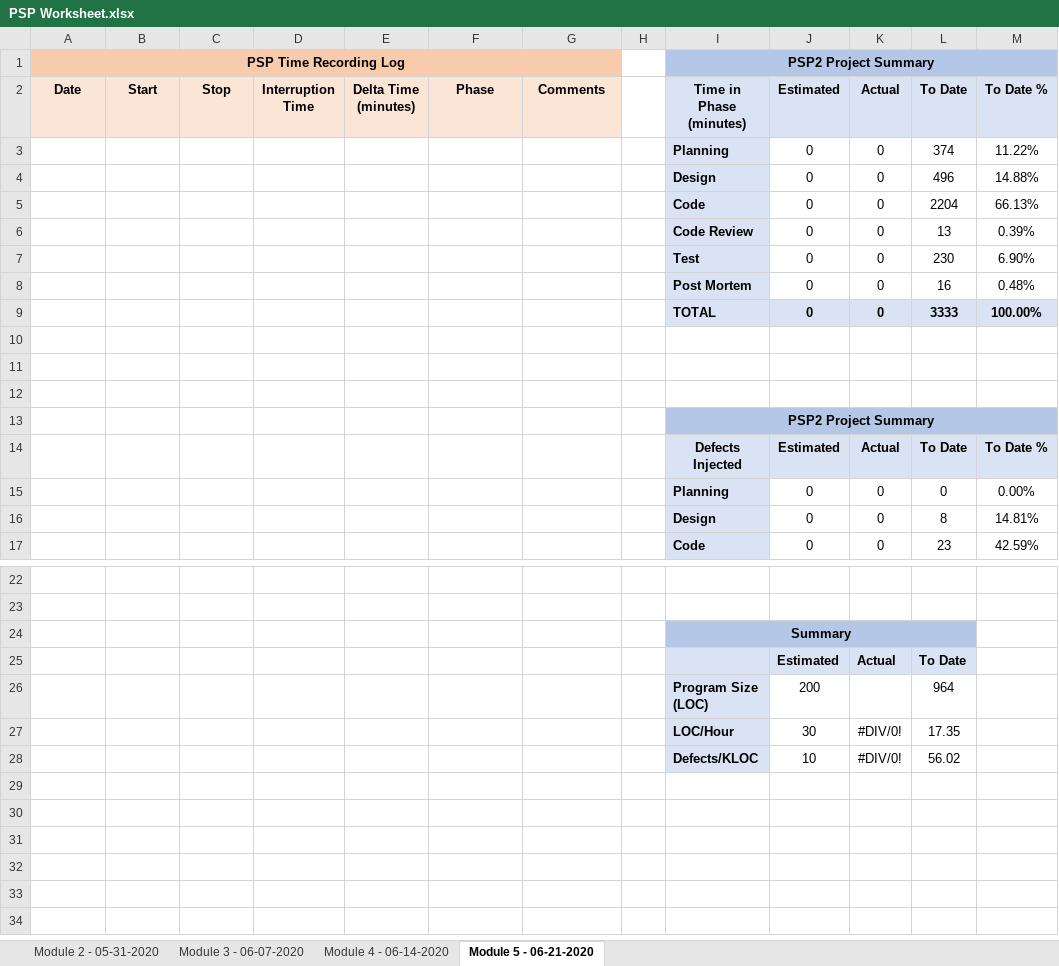
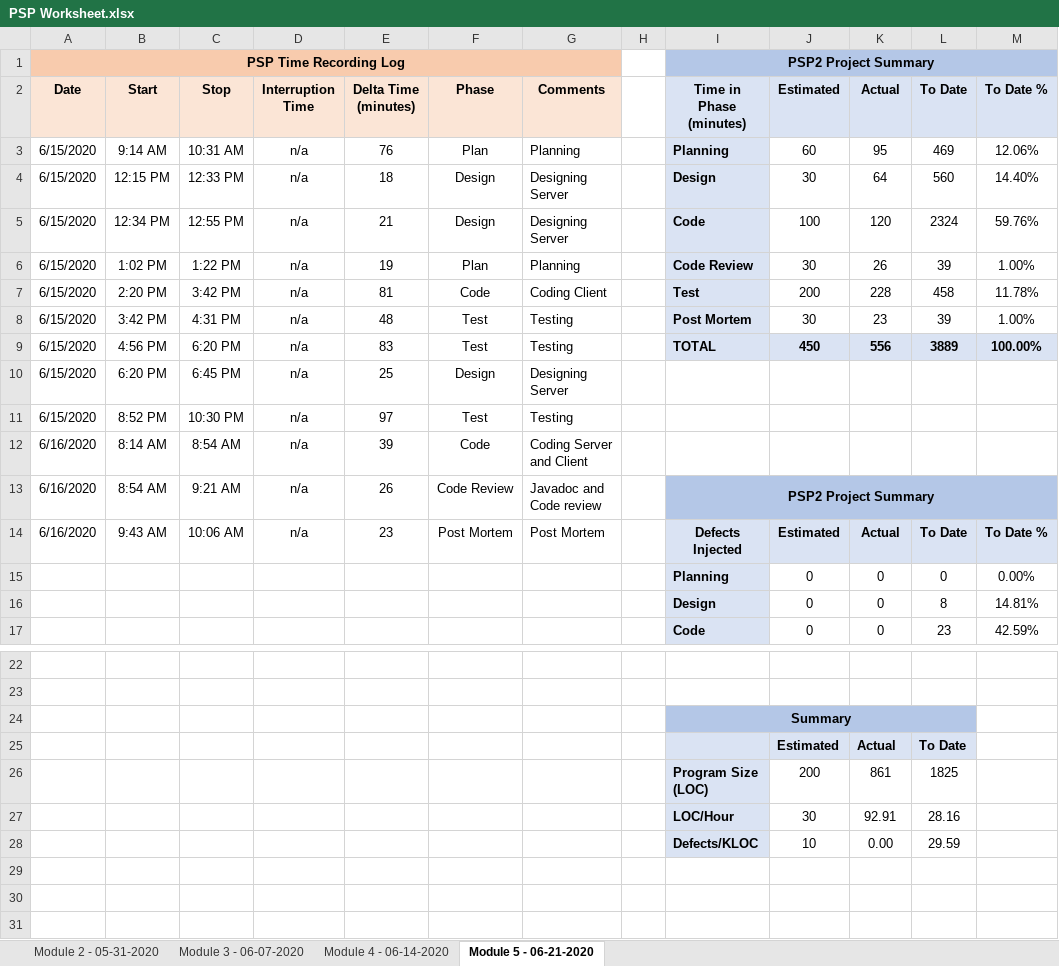
Before and after one commit to jgreen44/Software-Enterprise-II-ASU-SER-216, an Excel workbook: Module 5/PSP Worksheet.xlsx, sheet Module 5 - 06-21-2020, drawn as a sheet; only a part is shown, gaps mark what is left out; the shorter side is filled out with more unchanged rows; values as stored, in another font and other column widths than the file's, no borders; removed rows and columns are numbered as before the commit, all else as after; the diff names each change by its address in the sheet, - before the commit and + after, or states it on an @@ line.

Commit message:
module update

```diff
--- a/Module 5/PSP Worksheet.xlsx (sheet Module 5 - 06-21-2020)
+++ b/Module 5/PSP Worksheet.xlsx (sheet Module 5 - 06-21-2020)
-row 3:  |  |  |  |  |  |  |  | Planning | 0 | 0 | 374 | 11.22%
-row 4:  |  |  |  |  |  |  |  | Design | 0 | 0 | 496 | 14.88%
-row 5:  |  |  |  |  |  |  |  | Code | 0 | 0 | 2204 | 66.13%
-row 6:  |  |  |  |  |  |  |  | Code Review | 0 | 0 | 13 | 0.39%
-row 7:  |  |  |  |  |  |  |  | Test | 0 | 0 | 230 | 6.90%
-row 8:  |  |  |  |  |  |  |  | Post Mortem | 0 | 0 | 16 | 0.48%
-row 9:  |  |  |  |  |  |  |  | TOTAL | 0 | 0 | 3333 | 100.00%
-row 3: (empty)
+row 3: 6/15/2020 | 9:14 AM | 10:31 AM | n/a | 76 | Plan | Planning |  | Planning | 60 | 95 | 469 | 12.06%
-I3:I5 fill: none
+I3:I5 fill: #DAE3F3
-row 4: (empty)
+row 4: 6/15/2020 | 12:15 PM | 12:33 PM | n/a | 18 | Design | Designing Server |  | Design | 30 | 64 | 560 | 14.40%
-row 5: (empty)
+row 5: 6/15/2020 | 12:34 PM | 12:55 PM | n/a | 21 | Design | Designing Server |  | Code | 100 | 120 | 2324 | 59.76%
-row 13:  |  |  |  |  |  |  |  | PSP2 Project Summary
-row 14:  |  |  |  |  |  |  |  | Defects Injected | Estimated | Actual | To Date | To Date %
+row 6: 6/15/2020 | 1:02 PM | 1:22 PM | n/a | 19 | Plan | Planning |  | Code Review | 30 | 26 | 39 | 1.00%
+row 7: 6/15/2020 | 2:20 PM | 3:42 PM | n/a | 81 | Code | Coding Client |  | Test | 200 | 228 | 458 | 11.78%
+row 8: 6/15/2020 | 3:42 PM | 4:31 PM | n/a | 48 | Test | Testing |  | Post Mortem | 30 | 23 | 39 | 1.00%
+row 9: 6/15/2020 | 4:56 PM | 6:20 PM | n/a | 83 | Test | Testing |  | TOTAL | 450 | 556 | 3889 | 100.00%
+row 10: 6/15/2020 | 6:20 PM | 6:45 PM | n/a | 25 | Design | Designing Server
+row 11: 6/15/2020 | 8:52 PM | 10:30 PM | n/a | 97 | Test | Testing
+row 12: 6/16/2020 | 8:14 AM | 8:54 AM | n/a | 39 | Code | Coding Server and Client
+row 13: 6/16/2020 | 8:54 AM | 9:21 AM | n/a | 26 | Code Review | Javadoc and Code review |  | PSP2 Project Summary
+row 14: 6/16/2020 | 9:43 AM | 10:06 AM | n/a | 23 | Post Mortem | Post Mortem |  | Defects Injected | Estimated | Actual | To Date | To Date %
-K26 (Actual): (empty)
+K26 (Actual): 861
-L26 (To Date): 964
+L26 (To Date): 1825
-K27 (Actual): #DIV/0!
+K27 (Actual): 92.91
-L27 (To Date): 17.35
+L27 (To Date): 28.16
-K28 (Actual): #DIV/0!
+K28 (Actual): 0.00
-L28 (To Date): 56.02
+L28 (To Date): 29.59
```
Also changed, not shown: 3 other files.
